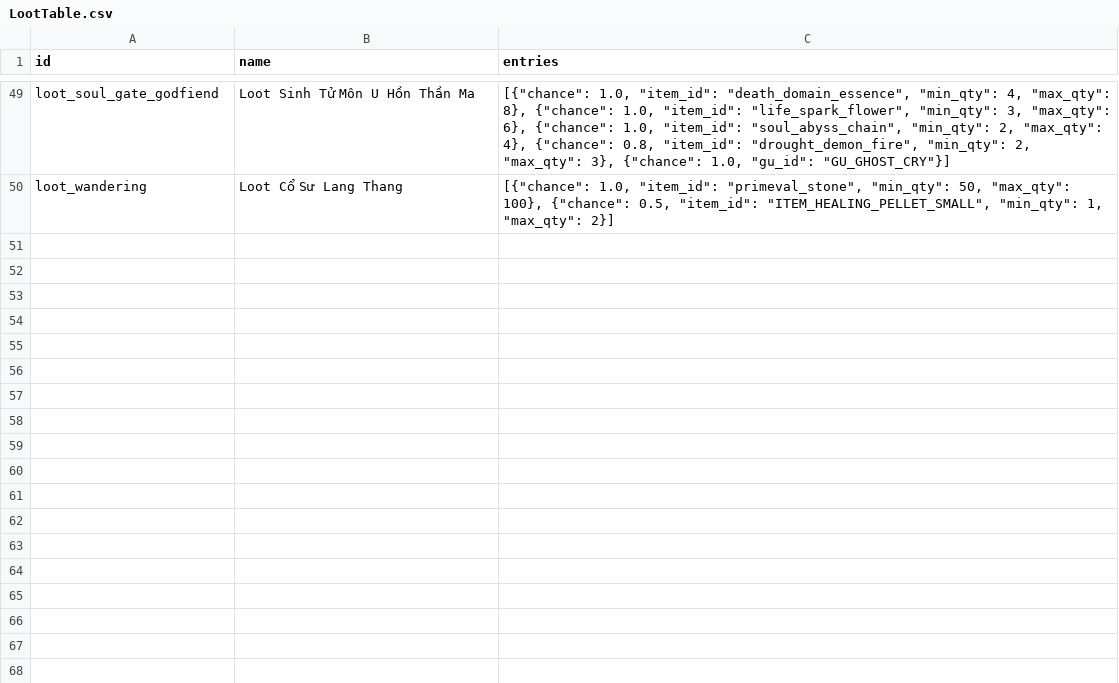
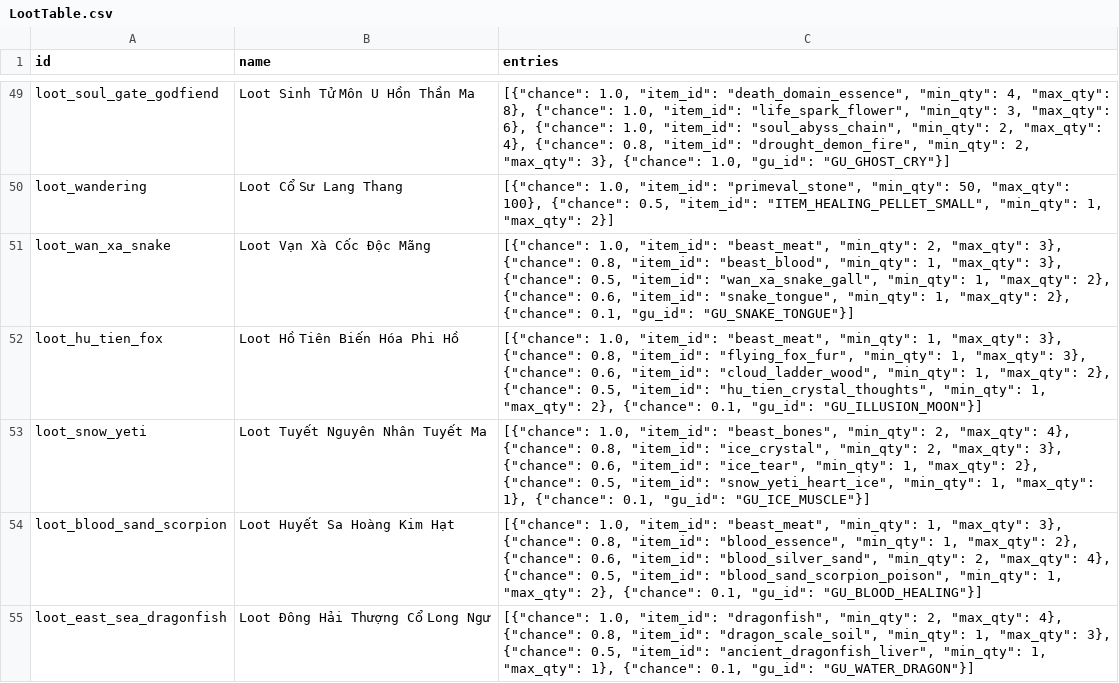
Before and after one commit to VipPro67/GuWorld, a CSV file: backend/cmd/server/data/LootTable.csv, drawn as a sheet; only a part is shown, gaps mark what is left out.

```diff
--- a/backend/cmd/server/data/LootTable.csv
+++ b/backend/cmd/server/data/LootTable.csv
@@ -50 +50,6 @@ loot_soul_gate_godfiend,Loot Sinh Tử Môn U Hồn Thần Ma,"[{""chance"": 1.0
 loot_wandering,Loot Cổ Sư Lang Thang,"[{""chance"": 1.0, ""item_id"": ""primeval_stone"", ""min_qty"": 50, ""max_qty"": 100}, {""chance"": 0.5, ""item_id"": ""ITEM_HEALING_PELLET_SMALL"", ""min_qty"": 1, ""max_qty"": 2}]"
+loot_wan_xa_snake,Loot Vạn Xà Cốc Độc Mãng,"[{""chance"": 1.0, ""item_id"": ""beast_meat"", ""min_qty"": 2, ""max_qty"": 3}, {""chance"": 0.8, ""item_id"": ""beast_blood"", ""min_qty"": 1, ""max_qty"": 3}, {""chance"": 0.5, ""item_id"": ""wan_xa_snake_gall"", ""min_qty"": 1, ""max_qty"": 2}, {""chance"": 0.6, ""item_id"": ""snake_tongue"", ""min_qty"": 1, ""max_qty"": 2}, {""chance"": 0.1, ""gu_id"": ""GU_SNAKE_TONGUE""}]"
+loot_hu_tien_fox,Loot Hồ Tiên Biến Hóa Phi Hồ,"[{""chance"": 1.0, ""item_id"": ""beast_meat"", ""min_qty"": 1, ""max_qty"": 3}, {""chance"": 0.8, ""item_id"": ""flying_fox_fur"", ""min_qty"": 1, ""max_qty"": 3}, {""chance"": 0.6, ""item_id"": ""cloud_ladder_wood"", ""min_qty"": 1, ""max_qty"": 2}, {""chance"": 0.5, ""item_id"": ""hu_tien_crystal_thoughts"", ""min_qty"": 1, ""max_qty"": 2}, {""chance"": 0.1, ""gu_id"": ""GU_ILLUSION_MOON""}]"
+loot_snow_yeti,Loot Tuyết Nguyên Nhân Tuyết Ma,"[{""chance"": 1.0, ""item_id"": ""beast_bones"", ""min_qty"": 2, ""max_qty"": 4}, {""chance"": 0.8, ""item_id"": ""ice_crystal"", ""min_qty"": 2, ""max_qty"": 3}, {""chance"": 0.6, ""item_id"": ""ice_tear"", ""min_qty"": 1, ""max_qty"": 2}, {""chance"": 0.5, ""item_id"": ""snow_yeti_heart_ice"", ""min_qty"": 1, ""max_qty"": 1}, {""chance"": 0.1, ""gu_id"": ""GU_ICE_MUSCLE""}]"
+loot_blood_sand_scorpion,Loot Huyết Sa Hoàng Kim Hạt,"[{""chance"": 1.0, ""item_id"": ""beast_meat"", ""min_qty"": 1, ""max_qty"": 3}, {""chance"": 0.8, ""item_id"": ""blood_essence"", ""min_qty"": 1, ""max_qty"": 2}, {""chance"": 0.6, ""item_id"": ""blood_silver_sand"", ""min_qty"": 2, ""max_qty"": 4}, {""chance"": 0.5, ""item_id"": ""blood_sand_scorpion_poison"", ""min_qty"": 1, ""max_qty"": 2}, {""chance"": 0.1, ""gu_id"": ""GU_BLOOD_HEALING""}]"
+loot_east_sea_dragonfish,Loot Đông Hải Thượng Cổ Long Ngư,"[{""chance"": 1.0, ""item_id"": ""dragonfish"", ""min_qty"": 2, ""max_qty"": 4}, {""chance"": 0.8, ""item_id"": ""dragon_scale_soil"", ""min_qty"": 1, ""max_qty"": 3}, {""chance"": 0.5, ""item_id"": ""ancient_dragonfish_liver"", ""min_qty"": 1, ""max_qty"": 1}, {""chance"": 0.1, ""gu_id"": ""GU_WATER_DRAGON""}]"
```
Also changed, not shown: backend/cmd/server/data/Gu.csv, backend/cmd/server/data/Item.csv, 25 other files.
